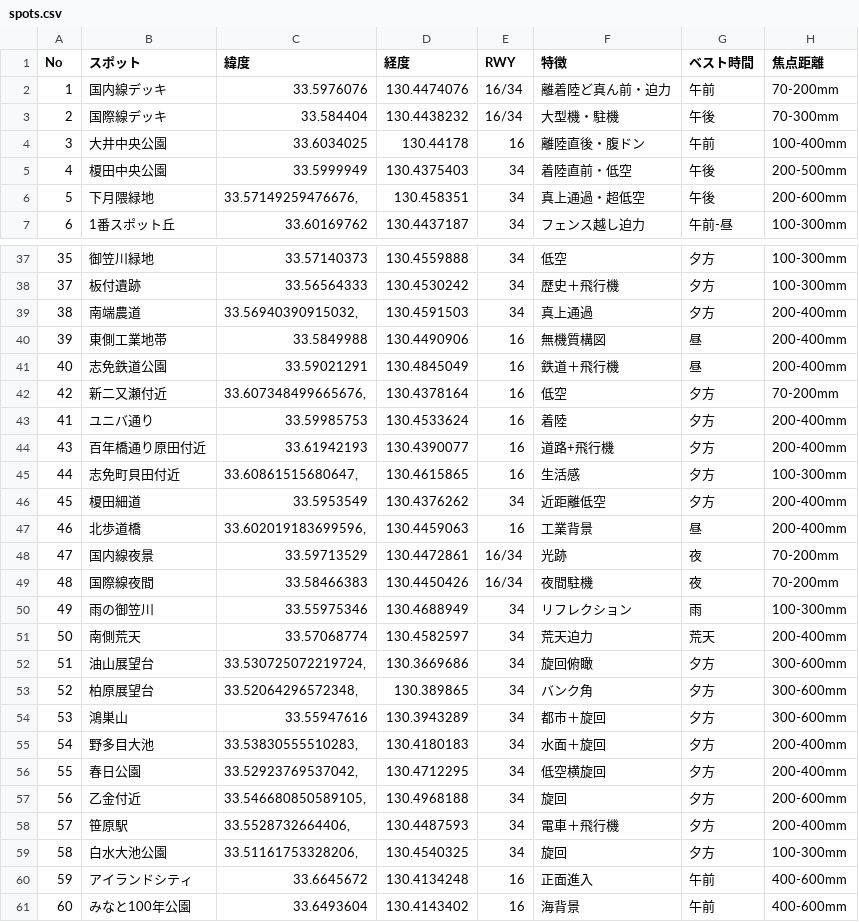
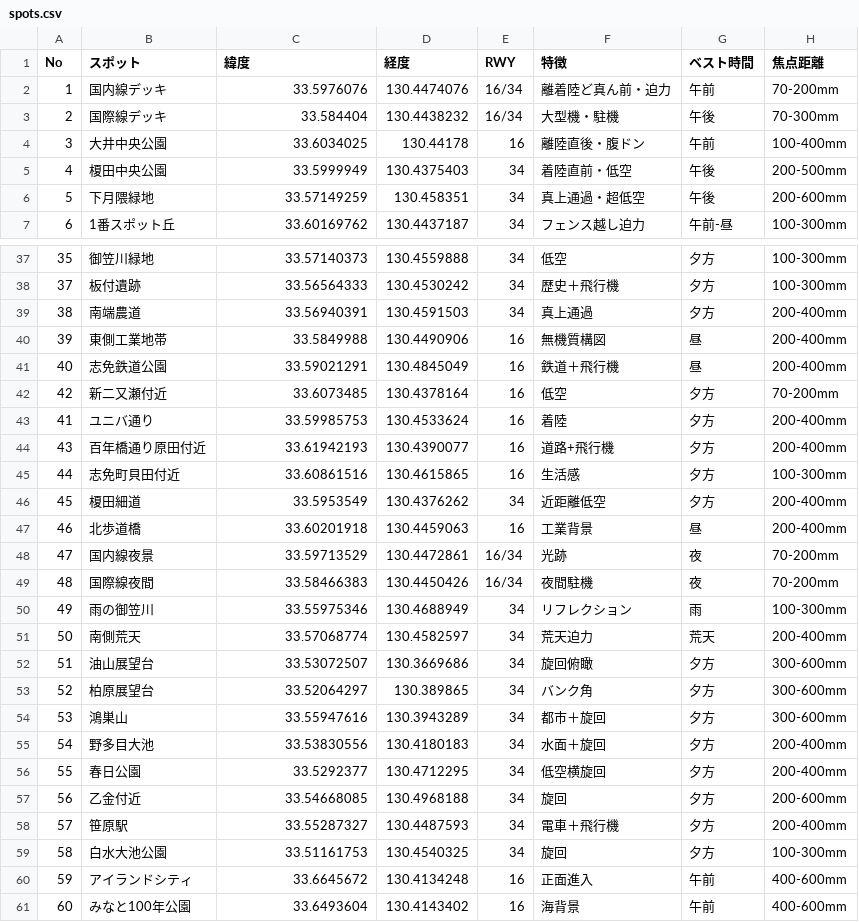
Before and after one commit to kingthe100t-lab/-, a CSV file: spots.csv, drawn as a sheet; only a part is shown, gaps mark what is left out; the diff covers the shown part only.

Commit message:
Add files via upload

```diff
--- a/spots.csv
+++ b/spots.csv
@@ -5,3 +5,3 @@ No,スポット,緯度,経度,RWY,特徴,ベスト時間,焦点距離
 4,榎田中央公園,33.5999949,130.4375403,34,着陸直前・低空,午後,200-500mm
-5,下月隈緑地,"33.57149259476676,",130.458351,34,真上通過・超低空,午後,200-600mm
+5,下月隈緑地,33.57149259,130.458351,34,真上通過・超低空,午後,200-600mm
 6,1番スポット丘,33.60169762,130.4437187,34,フェンス越し迫力,午前-昼,100-300mm
@@ -38,11 +38,11 @@ No,スポット,緯度,経度,RWY,特徴,ベスト時間,焦点距離
 37,板付遺跡,33.56564333,130.4530242,34,歴史＋飛行機,夕方,100-300mm
-38,南端農道,"33.56940390915032, ",130.4591503,34,真上通過,夕方,200-400mm
+38,南端農道,33.56940391,130.4591503,34,真上通過,夕方,200-400mm
 39,東側工業地帯,33.5849988,130.4490906,16,無機質構図,昼,200-400mm
 40,志免鉄道公園,33.59021291,130.4845049,16,鉄道＋飛行機,昼,200-400mm
-42,新二又瀬付近,"33.607348499665676, ",130.4378164,16,低空,夕方,70-200mm
+42,新二又瀬付近,33.6073485,130.4378164,16,低空,夕方,70-200mm
 41,ユニバ通り,33.59985753,130.4533624,16,着陸,夕方,200-400mm
 43,百年橋通り原田付近,33.61942193,130.4390077,16,道路+飛行機,夕方,200-400mm
-44,志免町貝田付近,"33.60861515680647,",130.4615865,16,生活感,夕方,100-300mm
+44,志免町貝田付近,33.60861516,130.4615865,16,生活感,夕方,100-300mm
 45,榎田細道,33.5953549,130.4376262,34,近距離低空,夕方,200-400mm
-46,北歩道橋,"33.602019183699596, ",130.4459063,16,工業背景,昼,200-400mm
+46,北歩道橋,33.60201918,130.4459063,16,工業背景,昼,200-400mm
 47,国内線夜景,33.59713529,130.4472861,16/34,光跡,夜,70-200mm
@@ -51,10 +51,10 @@ No,スポット,緯度,経度,RWY,特徴,ベスト時間,焦点距離
 50,南側荒天,33.57068774,130.4582597,34,荒天迫力,荒天,200-400mm
-51,油山展望台,"33.530725072219724,",130.3669686,34,旋回俯瞰,夕方,300-600mm
-52,柏原展望台,"33.52064296572348, ",130.389865,34,バンク角,夕方,300-600mm
+51,油山展望台,33.53072507,130.3669686,34,旋回俯瞰,夕方,300-600mm
+52,柏原展望台,33.52064297,130.389865,34,バンク角,夕方,300-600mm
 53,鴻巣山,33.55947616,130.3943289,34,都市＋旋回,夕方,300-600mm
-54,野多目大池,"33.53830555510283, ",130.4180183,34,水面＋旋回,夕方,200-400mm
-55,春日公園,"33.52923769537042, ",130.4712295,34,低空横旋回,夕方,200-400mm
-56,乙金付近,"33.546680850589105, ",130.4968188,34,旋回,夕方,200-600mm
-57,笹原駅,"33.5528732664406, ",130.4487593,34,電車＋飛行機,夕方,200-400mm
-58,白水大池公園 ,"33.51161753328206, ",130.4540325,34,旋回,夕方,100-300mm
+54,野多目大池,33.53830556,130.4180183,34,水面＋旋回,夕方,200-400mm
+55,春日公園,33.5292377,130.4712295,34,低空横旋回,夕方,200-400mm
+56,乙金付近,33.54668085,130.4968188,34,旋回,夕方,200-600mm
+57,笹原駅,33.55287327,130.4487593,34,電車＋飛行機,夕方,200-400mm
+58,白水大池公園 ,33.51161753,130.4540325,34,旋回,夕方,100-300mm
 59,アイランドシティ,33.6645672,130.4134248,16,正面進入,午前,400-600mm
```
Also changed, not shown: 10 edited cells elsewhere in this file.
